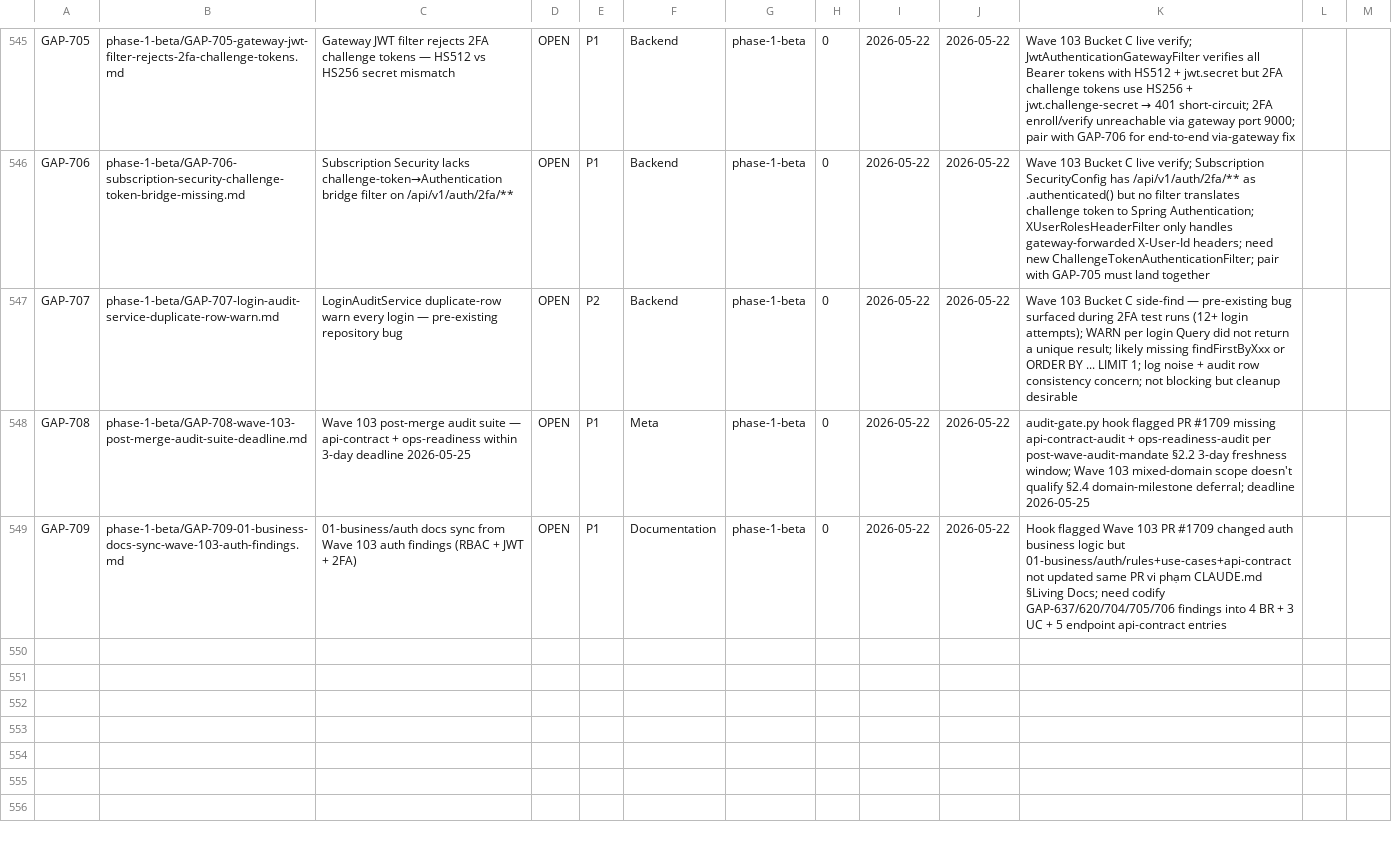
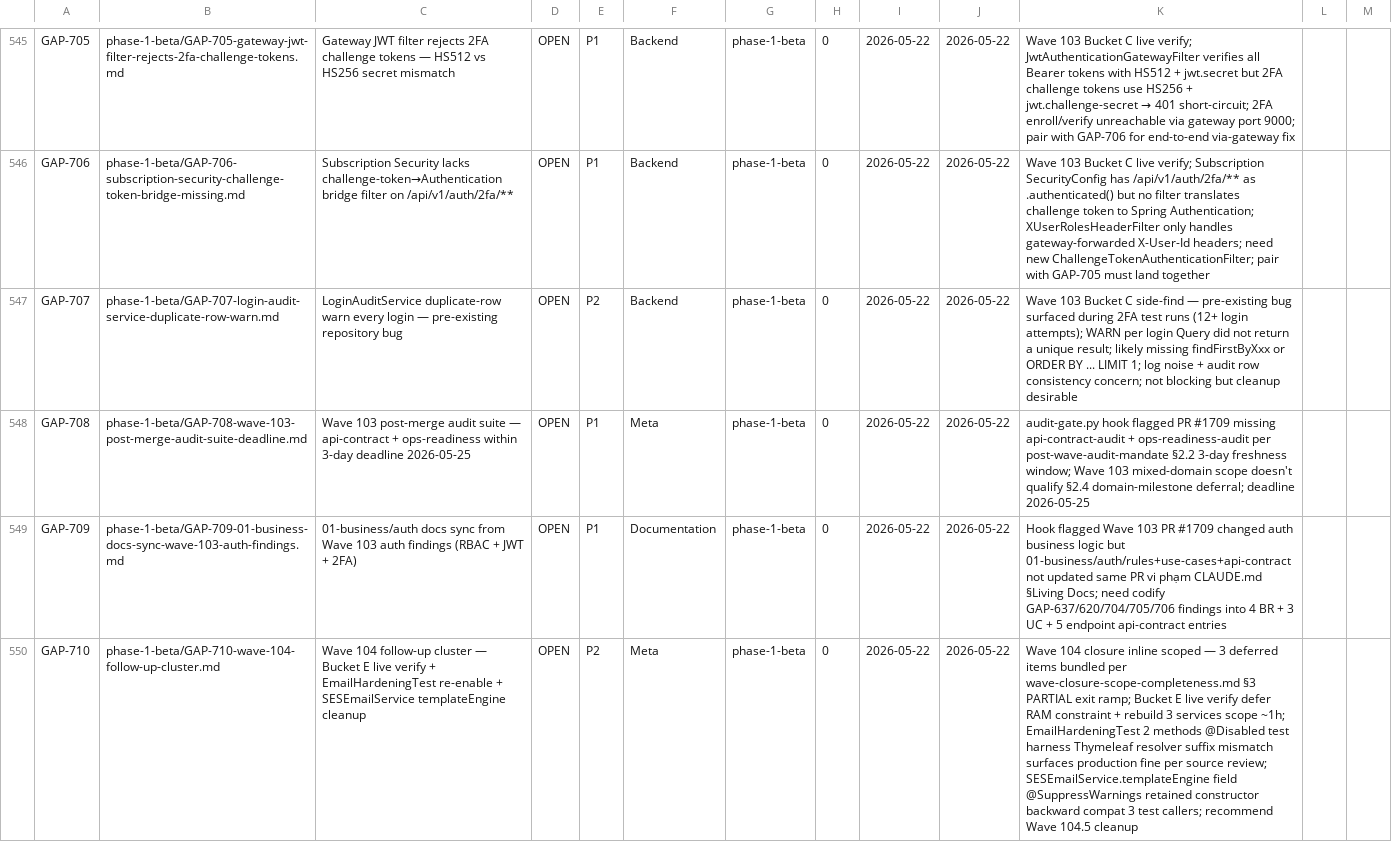
Before and after one commit to VictorAurelius/2026-Kite-Class-Platform, a CSV file: documents/04-quality/gaps/gap-status.csv, drawn as a sheet; only a part is shown, gaps mark what is left out; the diff names each change by its address in the sheet, - before the commit and + after, or states it on an @@ line.

Commit message:
feat(wave-104): fix 6 follow-up bugs from Wave 103 self-test (#1712)
Wave 104 — 4 of 5 buckets shipped, Bucket E deferred per GAP-710.

Buckets:
- A: GAP-704 JWT tenantId claim enrichment (kitehub-subscription 688/688 PASS)
- B1: GAP-702 wire approval email via EmailServiceClient
- B2: GAP-703 multipart/alternative + RFC 8058 List-Unsubscribe headers
- C1: GAP-705 gateway HS256 challenge token support 2FA scope (kite-gateway 61/61 PASS)
- C2: GAP-706 ChallengeTokenAuthenticationFilter bridge (subscription 696/696 PASS)
- D: GAP-707 bound LoginAuditService cooldown query to single result (697/697 PASS)
- Cleanup: SESEmailService dead code + EmailHardeningTest @Disabled + GAP-710 follow-up

Closes:
- GAP-702 (P0) — approval email firing
- GAP-703 (P0) — email hardening (multipart + List-Unsubscribe)
- GAP-704 (P0) — JWT tenantId claim
- GAP-705 (P1) — gateway HS256 support
- GAP-706 (P1) — subscription challenge token bridge
- GAP-707 (P2) — LoginAuditService duplicate WARN

Follow-up: GAP-710 (Wave 104.5 cluster — Bucket E live verify + EmailHardeningTest re-enable + SESEmailService.templateEngine field cleanup)

CI: 32/32 SUCCESS (after Ruff re-run post WSL restart transient fail)

```diff
--- a/documents/04-quality/gaps/gap-status.csv
+++ b/documents/04-quality/gaps/gap-status.csv
+row 550: GAP-710 | phase-1-beta/GAP-710-wave-104-follow-up-cluster.md | Wave 104 follow-up cluster — Bucket E live verify + EmailHardeningTest re-enable + SESEmailService templateEngine cleanup | OPEN | P2 | Meta | phase-1-beta | 0 | 2026-05-22 | 2026-05-22 | Wave 104 closure inline scoped — 3 deferred items bundled per wave-closure-scope-completeness.md §3 PARTIAL exit ramp; Bucket E live verify defer RAM constraint + rebuild 3 services scope ~1h; EmailHardeningTest 2 methods @Disabled test harness Thymeleaf resolver suffix mismatch surfaces production fine per source review; SESEmailService.templateEngine field @SuppressWarnings retained constructor backward compat 3 test callers; recommend Wave 104.5 cleanup
```
Also changed, not shown: 22 other files.
